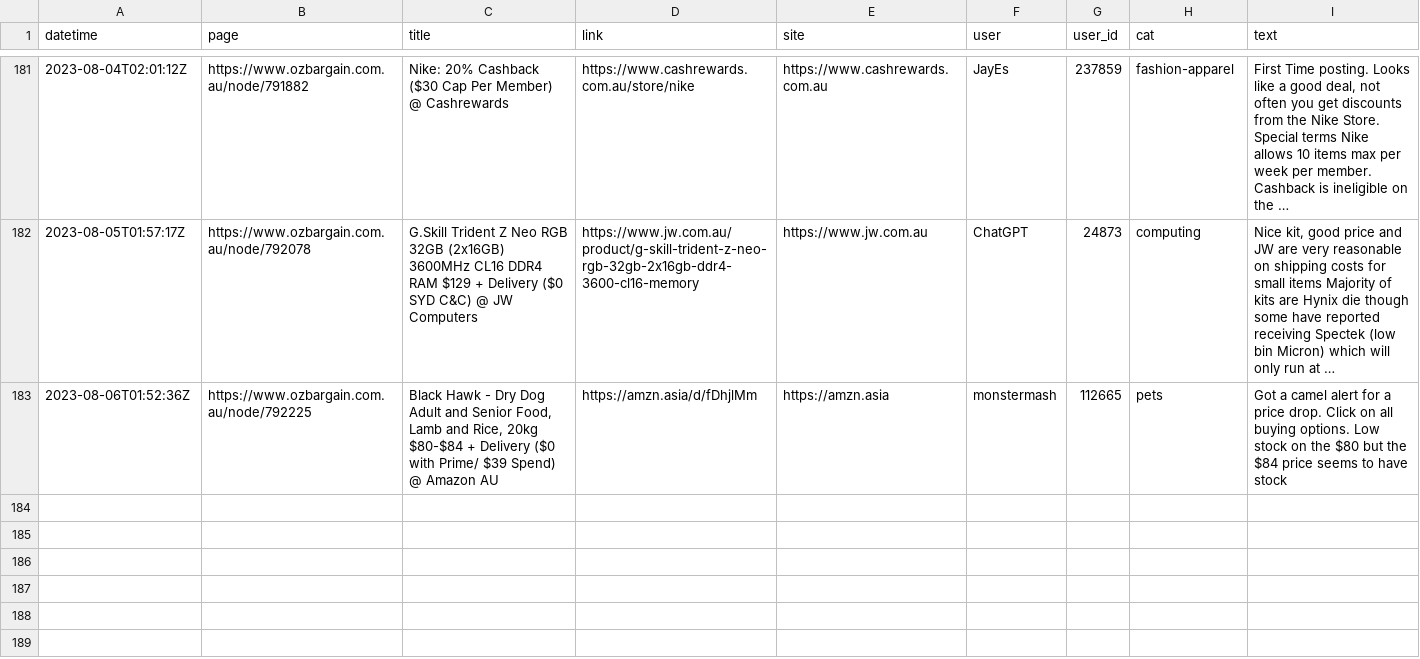
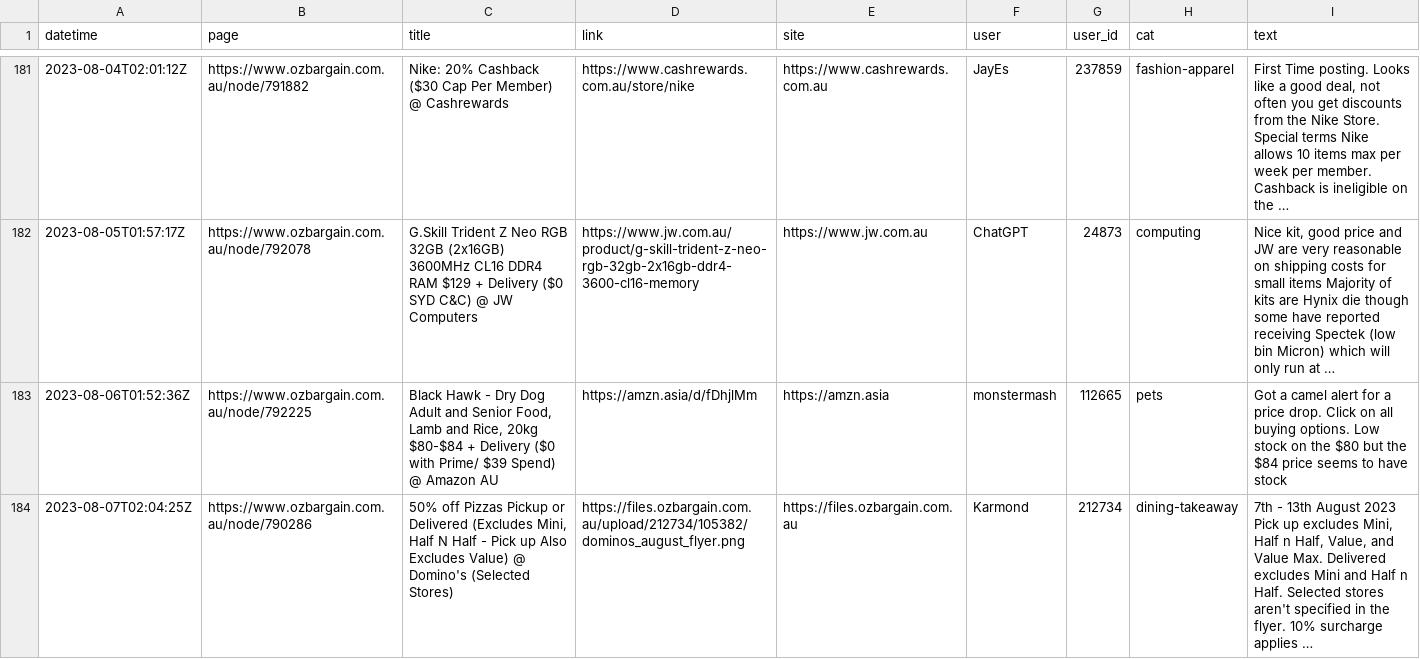
Before and after one commit to ntworthk/car-loans, a CSV file: data/scraped_ob.csv, drawn as a sheet; only a part is shown, gaps mark what is left out; the diff names each change by its address in the sheet, - before the commit and + after, or states it on an @@ line.

Commit message:
refreshing data

```diff
--- a/data/scraped_ob.csv
+++ b/data/scraped_ob.csv
+row 184: 2023-08-07T02:04:25Z | https://www.ozbargain.com.au/node/790286 | 50% off Pizzas Pickup or Delivered (Excludes Mini, Half N Half - Pick up Also Excludes Value) @ Domino's (Selected Stores) | https://files.ozbargain.com.au/upload/212734/105382/dominos_august_flyer.png | https://files.ozbargain.com.au | Karmond | 212734 | dining-takeaway | 7th - 13th August 2023 Pick up excludes Mini, Half n Half, Value, and Value Max. Delivered excludes Mini and Half n Half. Selected stores aren't specified in the flyer. 10% surcharge applies …
```
Also changed, not shown: 8 other files.
